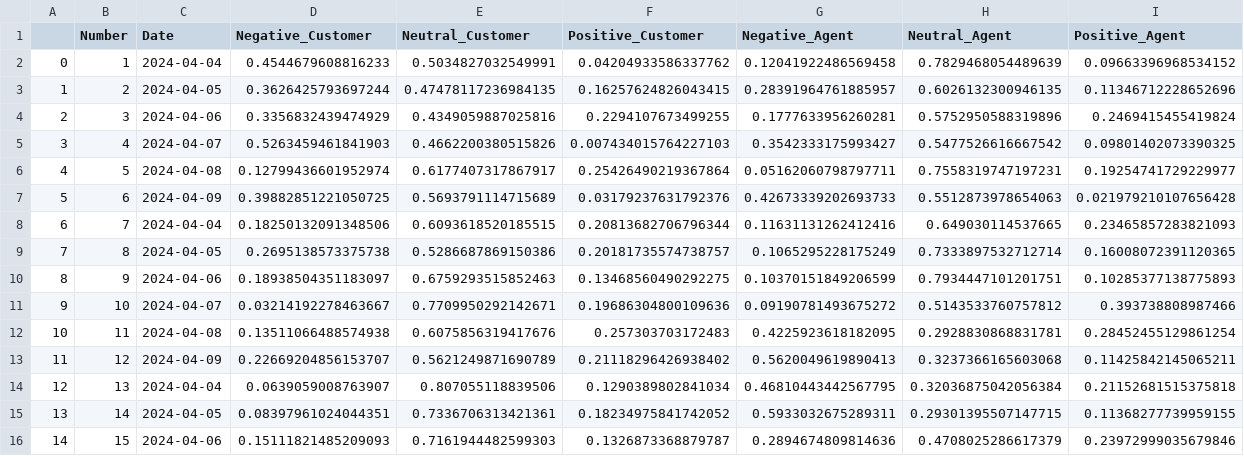
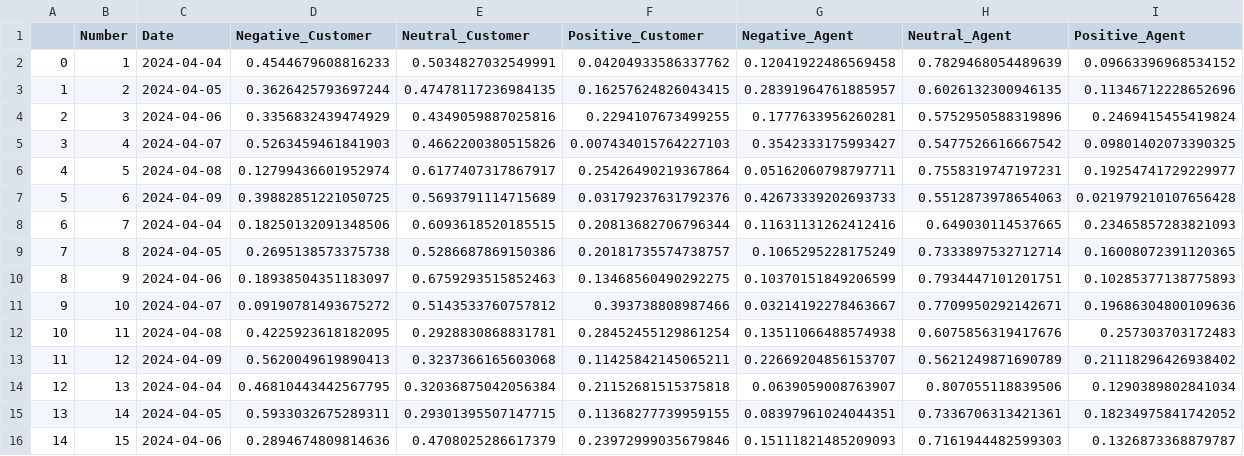
Before and after one commit to vdabro2/CustomerServiceAudioVisualization, a CSV file: satisfaction_data/avg_sentiments.csv, drawn as a sheet.

```diff
--- a/satisfaction_data/avg_sentiments.csv
+++ b/satisfaction_data/avg_sentiments.csv
@@ -10,7 +10,7 @@
 8,9,2024-04-06,0.18938504351183097,0.6759293515852463,0.13468560490292275,0.10370151849206599,0.7934447101201751,0.10285377138775893
-9,10,2024-04-07,0.03214192278463667,0.7709950292142671,0.19686304800109636,0.09190781493675272,0.5143533760757812,0.393738808987466
-10,11,2024-04-08,0.13511066488574938,0.6075856319417676,0.257303703172483,0.4225923618182095,0.2928830868831781,0.28452455129861254
-11,12,2024-04-09,0.22669204856153707,0.5621249871690789,0.21118296426938402,0.5620049619890413,0.3237366165603068,0.11425842145065211
-12,13,2024-04-04,0.0639059008763907,0.807055118839506,0.1290389802841034,0.46810443442567795,0.32036875042056384,0.21152681515375818
-13,14,2024-04-05,0.08397961024044351,0.7336706313421361,0.18234975841742052,0.5933032675289311,0.29301395507147715,0.11368277739959155
-14,15,2024-04-06,0.15111821485209093,0.7161944482599303,0.1326873368879787,0.2894674809814636,0.4708025286617379,0.23972999035679846
+9,10,2024-04-07,0.09190781493675272,0.5143533760757812,0.393738808987466,0.03214192278463667,0.7709950292142671,0.19686304800109636
+10,11,2024-04-08,0.4225923618182095,0.2928830868831781,0.28452455129861254,0.13511066488574938,0.6075856319417676,0.257303703172483
+11,12,2024-04-09,0.5620049619890413,0.3237366165603068,0.11425842145065211,0.22669204856153707,0.5621249871690789,0.21118296426938402
+12,13,2024-04-04,0.46810443442567795,0.32036875042056384,0.21152681515375818,0.0639059008763907,0.807055118839506,0.1290389802841034
+13,14,2024-04-05,0.5933032675289311,0.29301395507147715,0.11368277739959155,0.08397961024044351,0.7336706313421361,0.18234975841742052
+14,15,2024-04-06,0.2894674809814636,0.4708025286617379,0.23972999035679846,0.15111821485209093,0.7161944482599303,0.1326873368879787
```
Also changed, not shown: satisfaction_data/improvement_rates.csv, 2 other files.
